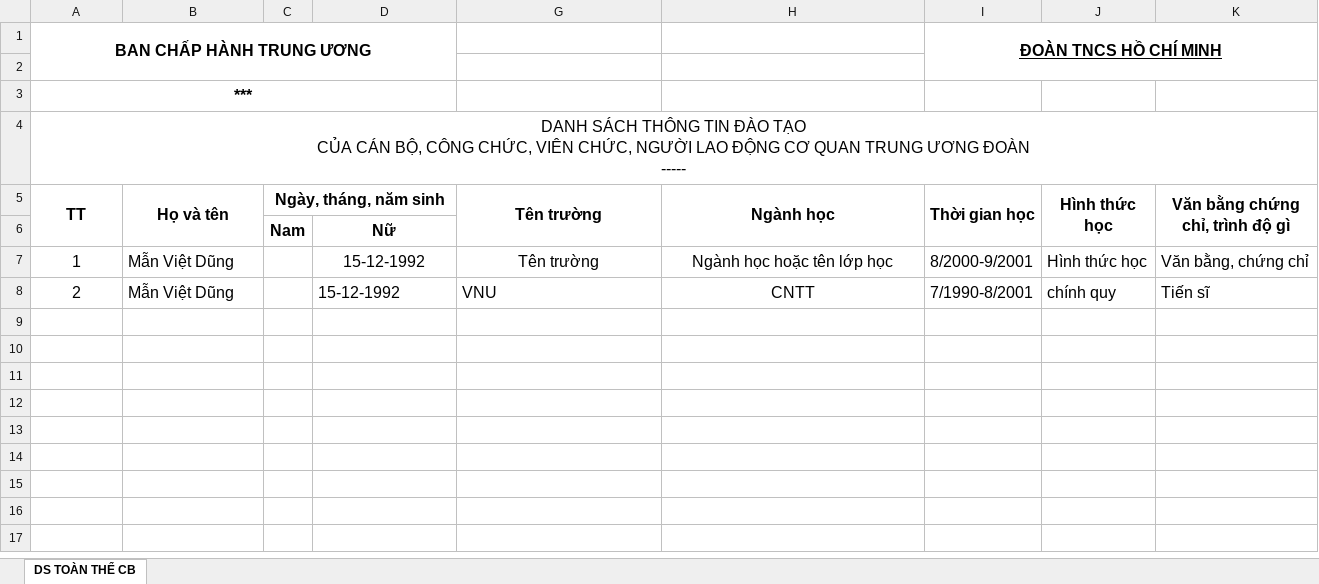
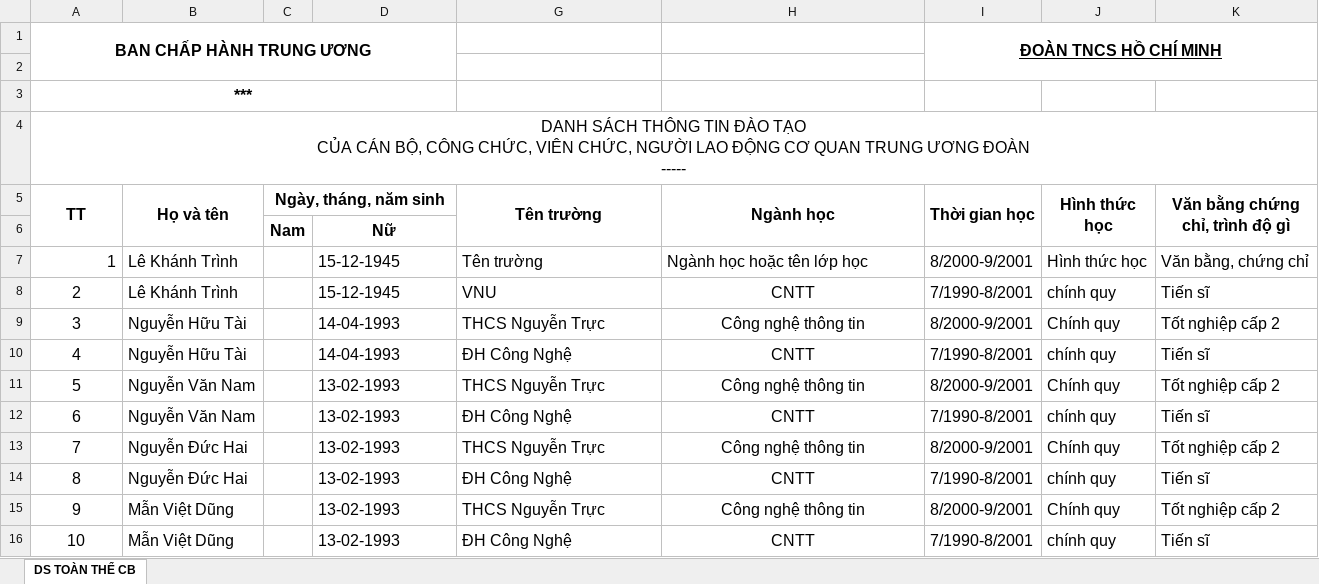
Before and after one commit to viettoan/qlns_utt, an Excel workbook: file_export/Danh sach dao tao can bo.xlsx, sheet DS TOÀN THỂ CB, drawn as a sheet; values as stored, in another font and other column widths than the file's, no borders; the diff names each change by its address in the sheet, - before the commit and + after, or states it on an @@ line.

```diff
--- a/file_export/Danh sach dao tao can bo.xlsx (sheet DS TOÀN THỂ CB)
+++ b/file_export/Danh sach dao tao can bo.xlsx (sheet DS TOÀN THỂ CB)
-A7 alignment: center
+A7 alignment: right
-B7:B8 (Họ và tên): Mẫn Việt Dũng
+B7:B8 (Họ và tên): Lê Khánh Trình
-D7:D8: 15-12-1992
+D7:D8: 15-12-1945
-D7 alignment: center
+D7 alignment: left
-G7:H7 alignment: center
+G7:H7 alignment: left
+row 9: 3 | Nguyễn Hữu Tài |  | 14-04-1993 | THCS Nguyễn Trực | Công nghệ thông tin | 8/2000-9/2001 | Chính quy | Tốt nghiệp cấp 2
+row 10: 4 | Nguyễn Hữu Tài |  | 14-04-1993 | ĐH Công Nghệ | CNTT | 7/1990-8/2001 | chính quy | Tiến sĩ
+row 11: 5 | Nguyễn Văn Nam |  | 13-02-1993 | THCS Nguyễn Trực | Công nghệ thông tin | 8/2000-9/2001 | Chính quy | Tốt nghiệp cấp 2
+row 12: 6 | Nguyễn Văn Nam |  | 13-02-1993 | ĐH Công Nghệ | CNTT | 7/1990-8/2001 | chính quy | Tiến sĩ
+row 13: 7 | Nguyễn Đức Hai |  | 13-02-1993 | THCS Nguyễn Trực | Công nghệ thông tin | 8/2000-9/2001 | Chính quy | Tốt nghiệp cấp 2
+row 14: 8 | Nguyễn Đức Hai |  | 13-02-1993 | ĐH Công Nghệ | CNTT | 7/1990-8/2001 | chính quy | Tiến sĩ
+row 15: 9 | Mẫn Việt Dũng |  | 13-02-1993 | THCS Nguyễn Trực | Công nghệ thông tin | 8/2000-9/2001 | Chính quy | Tốt nghiệp cấp 2
+row 16: 10 | Mẫn Việt Dũng |  | 13-02-1993 | ĐH Công Nghệ | CNTT | 7/1990-8/2001 | chính quy | Tiến sĩ
```
Also changed, not shown: excel/mauSoYeu4-ten-insertdata--NguyenHuuTai.xlsm, file_export/Danh sach trich ngang can bo.xlsx, 22 other files.
